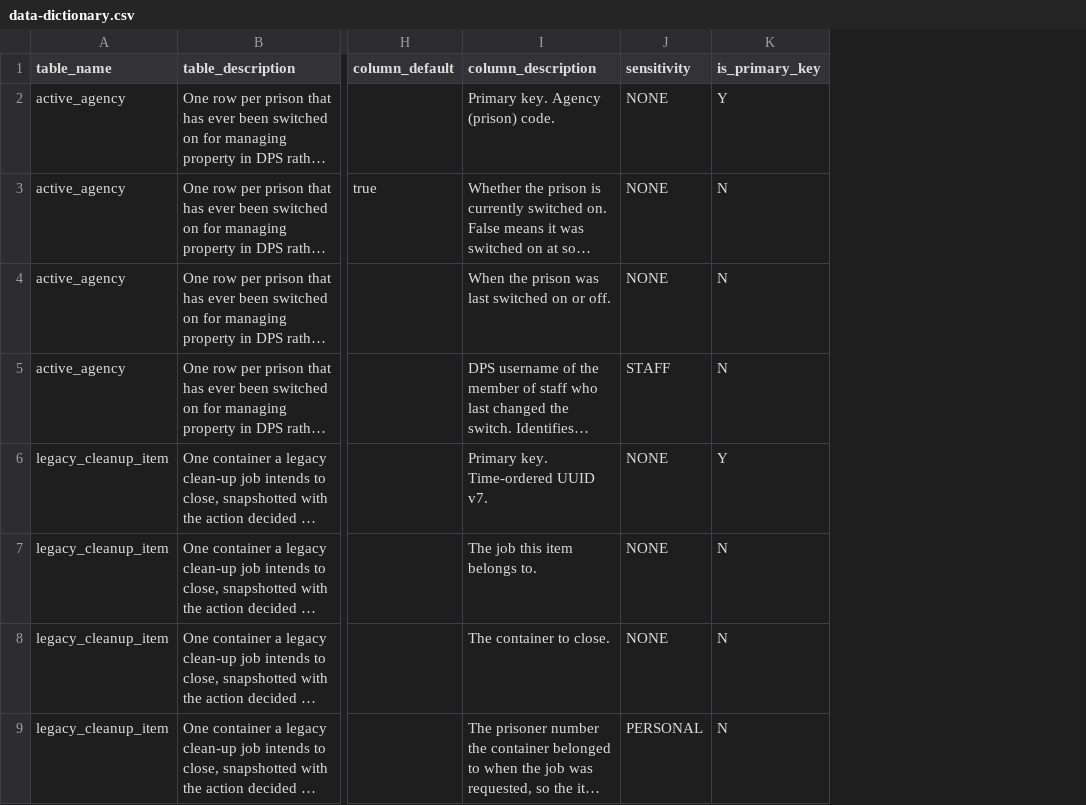
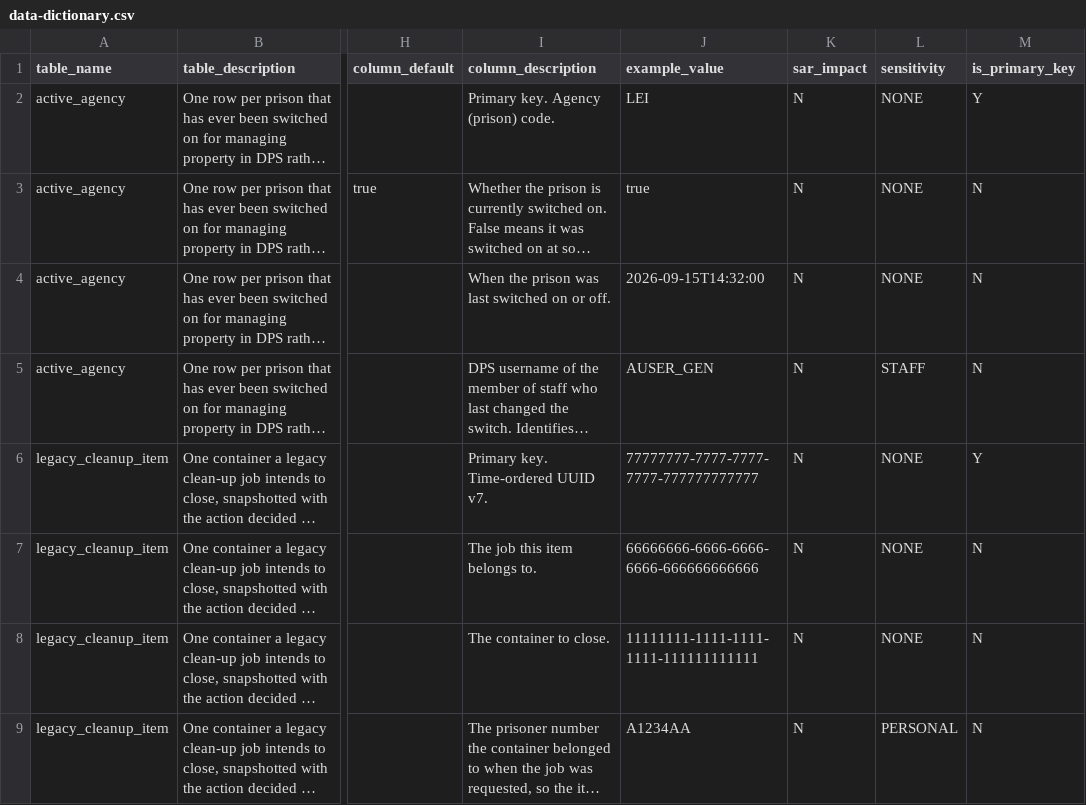
Before and after one commit to ministryofjustice/hmpps-prisoner-property-api, a CSV file: schema-spy-report/data-dictionary.csv, drawn as a sheet; only a part is shown, gaps mark what is left out; long unchanged cells end in …; the diff names each change by its address in the sheet, - before the commit and + after, or states it on an @@ line.

```diff
--- a/schema-spy-report/data-dictionary.csv
+++ b/schema-spy-report/data-dictionary.csv
+column J (example_value), rows 2-9: LEI | true | 2026-09-15T14:32:00 | AUSER_GEN | 77777777-7777-7777-7777-777777777777 | 66666666-6666-6666-6666-666666666666 | 11111111-1111-1111-1111-111111111111 | A1234AA
+column K (sar_impact), rows 2-9: all N
```
Also changed, not shown: 10 other files.
